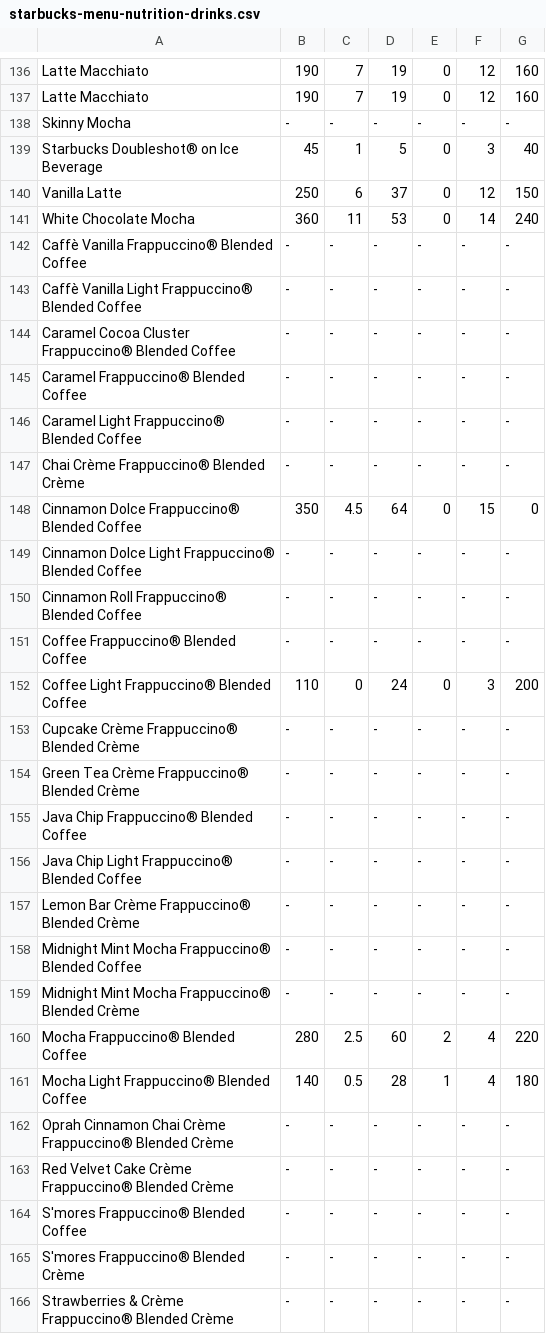
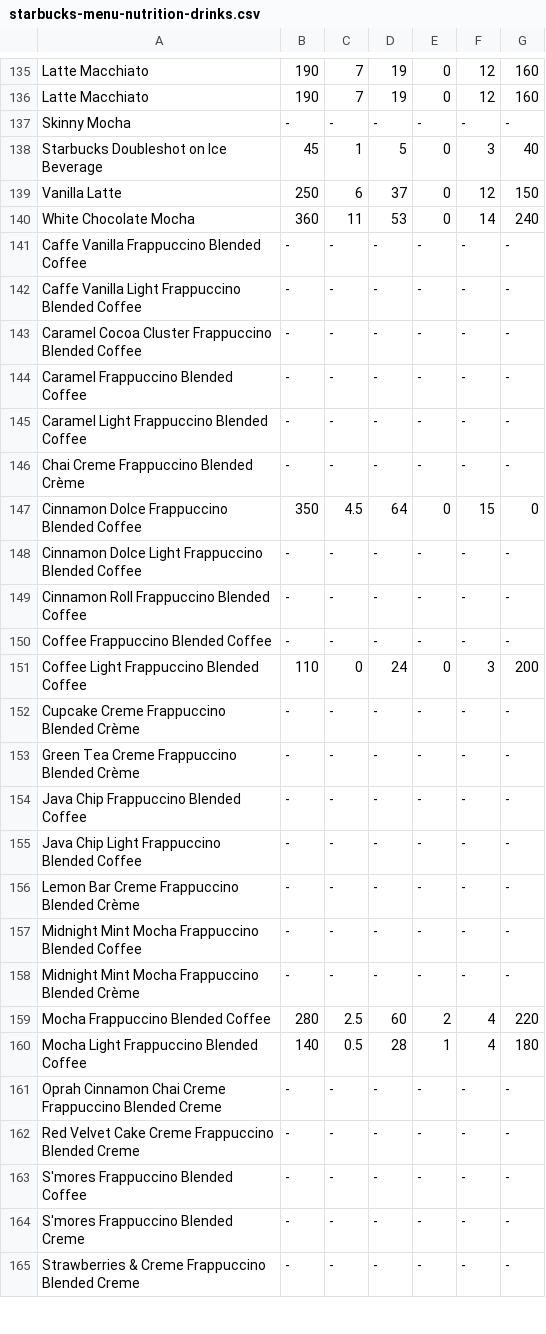
Before and after one commit to megan-owen/MAT328-Techniques_in_Data_Science, a CSV file: data/starbucks-menu-nutrition-drinks.csv, drawn as a sheet; only a part is shown, gaps mark what is left out; the diff covers the shown part only.

```diff
--- a/data/starbucks-menu-nutrition-drinks.csv
+++ b/data/starbucks-menu-nutrition-drinks.csv
@@ -138,29 +137,29 @@ Latte Macchiato,190,7,19,0,12,160
 Skinny Mocha,-,-,-,-,-,-
-Starbucks Doubleshot® on Ice Beverage,45,1,5,0,3,40
+Starbucks Doubleshot on Ice Beverage,45,1,5,0,3,40
 Vanilla Latte,250,6,37,0,12,150
 White Chocolate Mocha,360,11,53,0,14,240
-Caffè Vanilla Frappuccino® Blended Coffee,-,-,-,-,-,-
-Caffè Vanilla Light Frappuccino® Blended Coffee,-,-,-,-,-,-
-Caramel Cocoa Cluster Frappuccino® Blended Coffee,-,-,-,-,-,-
-Caramel Frappuccino® Blended Coffee,-,-,-,-,-,-
-Caramel Light Frappuccino® Blended Coffee,-,-,-,-,-,-
-Chai Crème Frappuccino® Blended Crème,-,-,-,-,-,-
-Cinnamon Dolce Frappuccino® Blended Coffee,350,4.5,64,0,15,0
-Cinnamon Dolce Light Frappuccino® Blended Coffee,-,-,-,-,-,-
-Cinnamon Roll Frappuccino® Blended Coffee,-,-,-,-,-,-
-Coffee Frappuccino® Blended Coffee,-,-,-,-,-,-
-Coffee Light Frappuccino® Blended Coffee,110,0,24,0,3,200
-Cupcake Crème Frappuccino® Blended Crème,-,-,-,-,-,-
-Green Tea Crème Frappuccino® Blended Crème,-,-,-,-,-,-
-Java Chip Frappuccino® Blended Coffee,-,-,-,-,-,-
-Java Chip Light Frappuccino® Blended Coffee,-,-,-,-,-,-
-Lemon Bar Crème Frappuccino® Blended Crème,-,-,-,-,-,-
-Midnight Mint Mocha Frappuccino® Blended Coffee,-,-,-,-,-,-
-Midnight Mint Mocha Frappuccino® Blended Crème,-,-,-,-,-,-
-Mocha Frappuccino® Blended Coffee,280,2.5,60,2,4,220
-Mocha Light Frappuccino® Blended Coffee,140,0.5,28,1,4,180
-Oprah Cinnamon Chai Crème Frappuccino® Blended Crème,-,-,-,-,-,-
-Red Velvet Cake Crème Frappuccino® Blended Crème,-,-,-,-,-,-
-S'mores Frappuccino® Blended Coffee,-,-,-,-,-,-
-S'mores Frappuccino® Blended Crème,-,-,-,-,-,-
-Strawberries & Crème Frappuccino® Blended Crème,-,-,-,-,-,-
+Caffe Vanilla Frappuccino Blended Coffee,-,-,-,-,-,-
+Caffe Vanilla Light Frappuccino Blended Coffee,-,-,-,-,-,-
+Caramel Cocoa Cluster Frappuccino Blended Coffee,-,-,-,-,-,-
+Caramel Frappuccino Blended Coffee,-,-,-,-,-,-
+Caramel Light Frappuccino Blended Coffee,-,-,-,-,-,-
+Chai Creme Frappuccino Blended Crème,-,-,-,-,-,-
+Cinnamon Dolce Frappuccino Blended Coffee,350,4.5,64,0,15,0
+Cinnamon Dolce Light Frappuccino Blended Coffee,-,-,-,-,-,-
+Cinnamon Roll Frappuccino Blended Coffee,-,-,-,-,-,-
+Coffee Frappuccino Blended Coffee,-,-,-,-,-,-
+Coffee Light Frappuccino Blended Coffee,110,0,24,0,3,200
+Cupcake Creme Frappuccino Blended Crème,-,-,-,-,-,-
+Green Tea Creme Frappuccino Blended Crème,-,-,-,-,-,-
+Java Chip Frappuccino Blended Coffee,-,-,-,-,-,-
+Java Chip Light Frappuccino Blended Coffee,-,-,-,-,-,-
+Lemon Bar Creme Frappuccino Blended Crème,-,-,-,-,-,-
+Midnight Mint Mocha Frappuccino Blended Coffee,-,-,-,-,-,-
+Midnight Mint Mocha Frappuccino Blended Crème,-,-,-,-,-,-
+Mocha Frappuccino Blended Coffee,280,2.5,60,2,4,220
+Mocha Light Frappuccino Blended Coffee,140,0.5,28,1,4,180
+Oprah Cinnamon Chai Creme Frappuccino Blended Creme,-,-,-,-,-,-
+Red Velvet Cake Creme Frappuccino Blended Creme,-,-,-,-,-,-
+S'mores Frappuccino Blended Coffee,-,-,-,-,-,-
+S'mores Frappuccino Blended Creme,-,-,-,-,-,-
+Strawberries & Creme Frappuccino Blended Creme,-,-,-,-,-,-
```
Also changed, not shown: 1 removed row and 95 edited cells elsewhere in this file.
